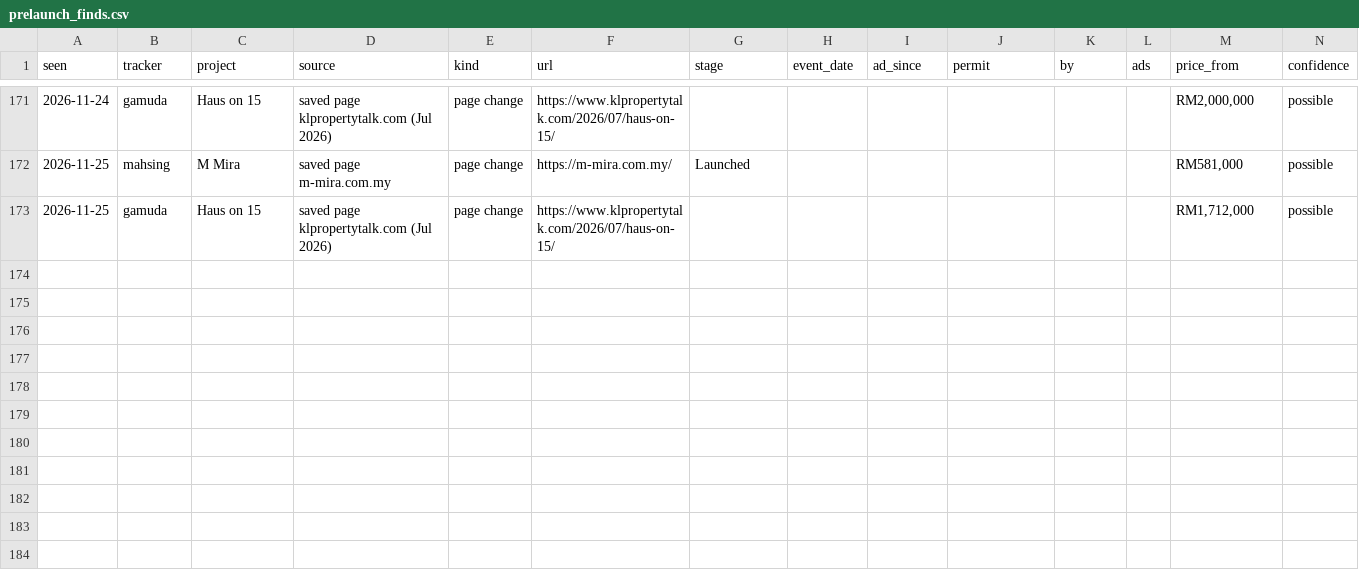
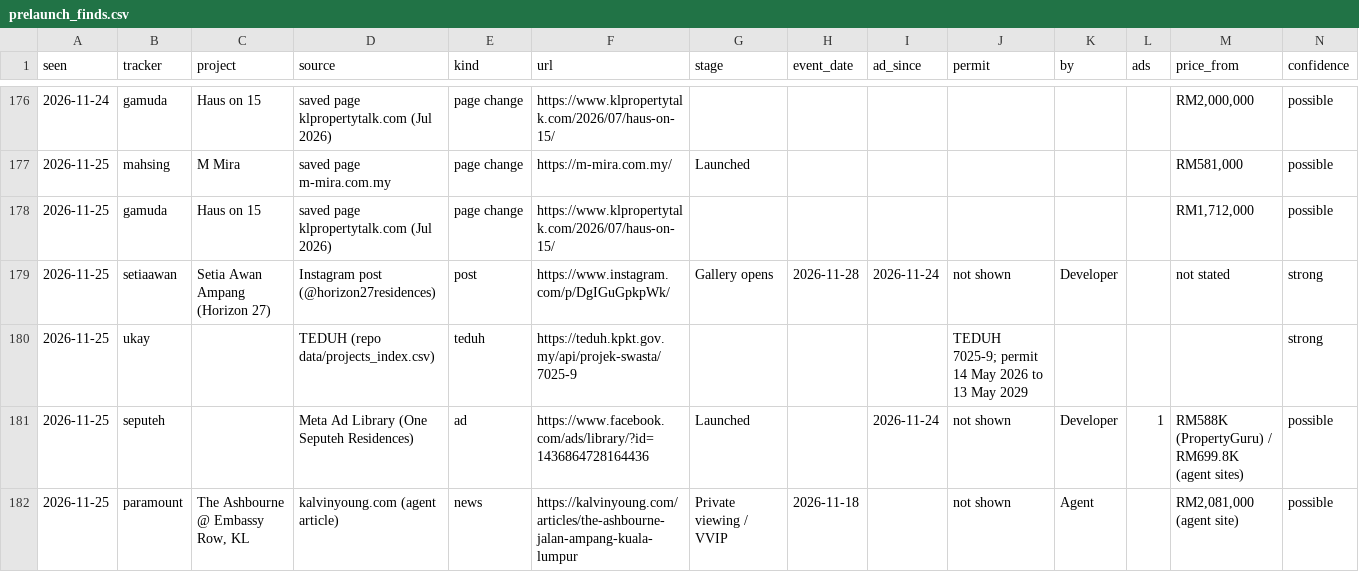
Before and after one commit to smtcu/teduh-tracker, a CSV file: data/prelaunch_finds.csv, drawn as a sheet; only a part is shown, gaps mark what is left out; rows hold the shown columns only; the diff covers the shown part only; the diff names each change by its address in the sheet, - before the commit and + after, or states it on an @@ line.

```diff
--- a/data/prelaunch_finds.csv
+++ b/data/prelaunch_finds.csv
+row 179: 2026-11-25 | setiaawan | Setia Awan Ampang (Horizon 27) | Instagram post (@horizon27residences) | post | https://www.instagram.com/p/DgIGuGpkpWk/ | Gallery opens | 2026-11-28 | 2026-11-24 | not shown | Developer |  | not stated | strong
+row 180: 2026-11-25 | ukay |  | TEDUH (repo data/projects_index.csv) | teduh | https://teduh.kpkt.gov.my/api/projek-swasta/7025-9 |  |  |  | TEDUH 7025-9; permit 14 May 2026 to 13 May 2029 |  |  |  | strong
+row 181: 2026-11-25 | seputeh |  | Meta Ad Library (One Seputeh Residences) | ad | https://www.facebook.com/ads/library/?id=1436864728164436 | Launched |  | 2026-11-24 | not shown | Developer | 1 | RM588K (PropertyGuru) / RM699.8K (agent sites) | possible
+row 182: 2026-11-25 | paramount | The Ashbourne @ Embassy Row, KL | kalvinyoung.com (agent article) | news | https://kalvinyoung.com/articles/the-ashbourne-jalan-ampang-kuala-lumpur | Private viewing / VVIP | 2026-11-18 |  | not shown | Agent |  | RM2,081,000 (agent site) | possible
```
Also changed, not shown: 9 added rows elsewhere in this file, data/prelaunch_pages.csv, data/prelaunch_runs.csv.
